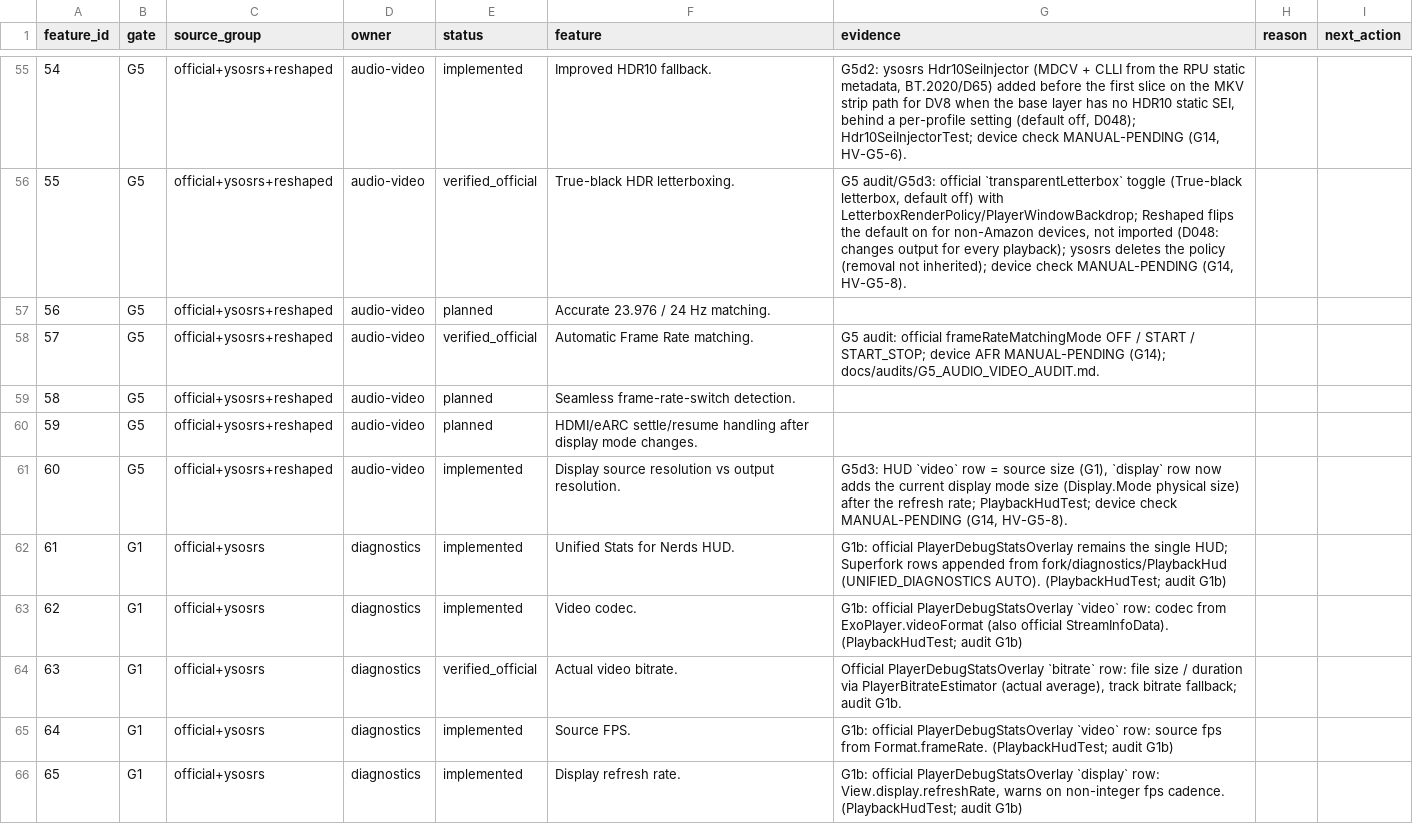
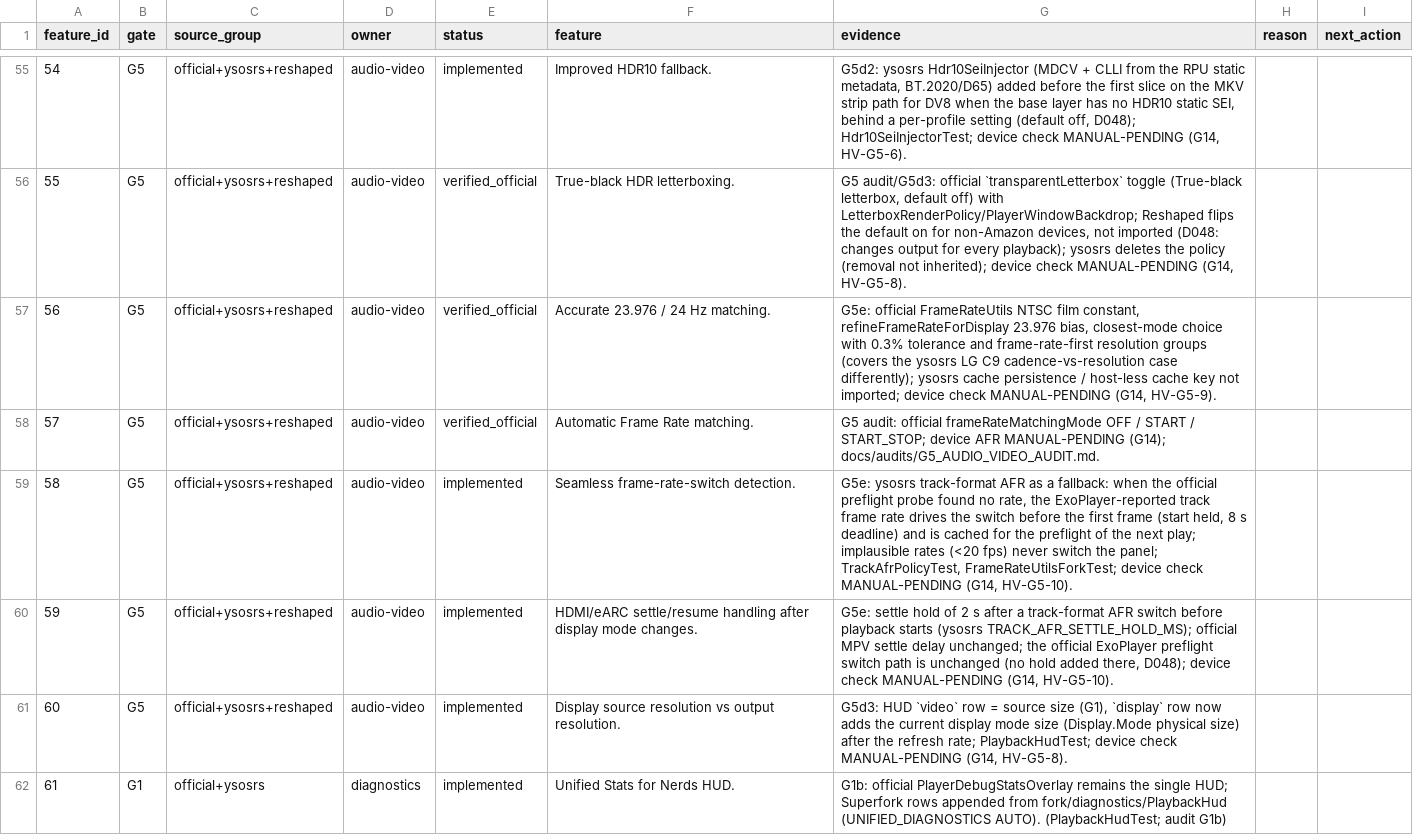
Before and after one commit to alrithy/NuvioTV, a CSV file: integration/feature_traceability.csv, drawn as a sheet; only a part is shown, gaps mark what is left out; the shorter side is filled out with more unchanged rows.

```diff
--- a/integration/feature_traceability.csv
+++ b/integration/feature_traceability.csv
@@ -56,6 +56,6 @@ feature_id,gate,source_group,owner,status,feature,evidence,reason,next_action
 55,G5,official+ysosrs+reshaped,audio-video,verified_official,True-black HDR letterboxing.,"G5 audit/G5d3: official `transparentLetterbox` toggle (True-black letterbox, default off) with LetterboxRenderPolicy/PlayerWindowBackdrop; Reshaped flips the default on for non-Amazon devices, not imported (D048: changes output for every playback); ysosrs deletes the policy (removal not inherited); device check MANUAL-PENDING (G14, HV-G5-8).",,
-56,G5,official+ysosrs+reshaped,audio-video,planned,Accurate 23.976 / 24 Hz matching.,,,
+56,G5,official+ysosrs+reshaped,audio-video,verified_official,Accurate 23.976 / 24 Hz matching.,"G5e: official FrameRateUtils NTSC film constant, refineFrameRateForDisplay 23.976 bias, closest-mode choice with 0.3% tolerance and frame-rate-first resolution groups (covers the ysosrs LG C9 cadence-vs-resolution case differently); ysosrs cache persistence / host-less cache key not imported; device check MANUAL-PENDING (G14, HV-G5-9).",,
 57,G5,official+ysosrs+reshaped,audio-video,verified_official,Automatic Frame Rate matching.,G5 audit: official frameRateMatchingMode OFF / START / START_STOP; device AFR MANUAL-PENDING (G14); docs/audits/G5_AUDIO_VIDEO_AUDIT.md.,,
-58,G5,official+ysosrs+reshaped,audio-video,planned,Seamless frame-rate-switch detection.,,,
-59,G5,official+ysosrs+reshaped,audio-video,planned,HDMI/eARC settle/resume handling after display mode changes.,,,
+58,G5,official+ysosrs+reshaped,audio-video,implemented,Seamless frame-rate-switch detection.,"G5e: ysosrs track-format AFR as a fallback: when the official preflight probe found no rate, the ExoPlayer-reported track frame rate drives the switch before the first frame (start held, 8 s deadline) and is cached for the preflight of the next play; implausible rates (<20 fps) never switch the panel; TrackAfrPolicyTest, FrameRateUtilsForkTest; device check MANUAL-PENDING (G14, HV-G5-10).",,
+59,G5,official+ysosrs+reshaped,audio-video,implemented,HDMI/eARC settle/resume handling after display mode changes.,"G5e: settle hold of 2 s after a track-format AFR switch before playback starts (ysosrs TRACK_AFR_SETTLE_HOLD_MS); official MPV settle delay unchanged; the official ExoPlayer preflight switch path is unchanged (no hold added there, D048); device check MANUAL-PENDING (G14, HV-G5-10).",,
 60,G5,official+ysosrs+reshaped,audio-video,implemented,Display source resolution vs output resolution.,"G5d3: HUD `video` row = source size (G1), `display` row now adds the current display mode size (Display.Mode physical size) after the refresh rate; PlaybackHudTest; device check MANUAL-PENDING (G14, HV-G5-8).",,
```
Also changed, not shown: 12 other files.
